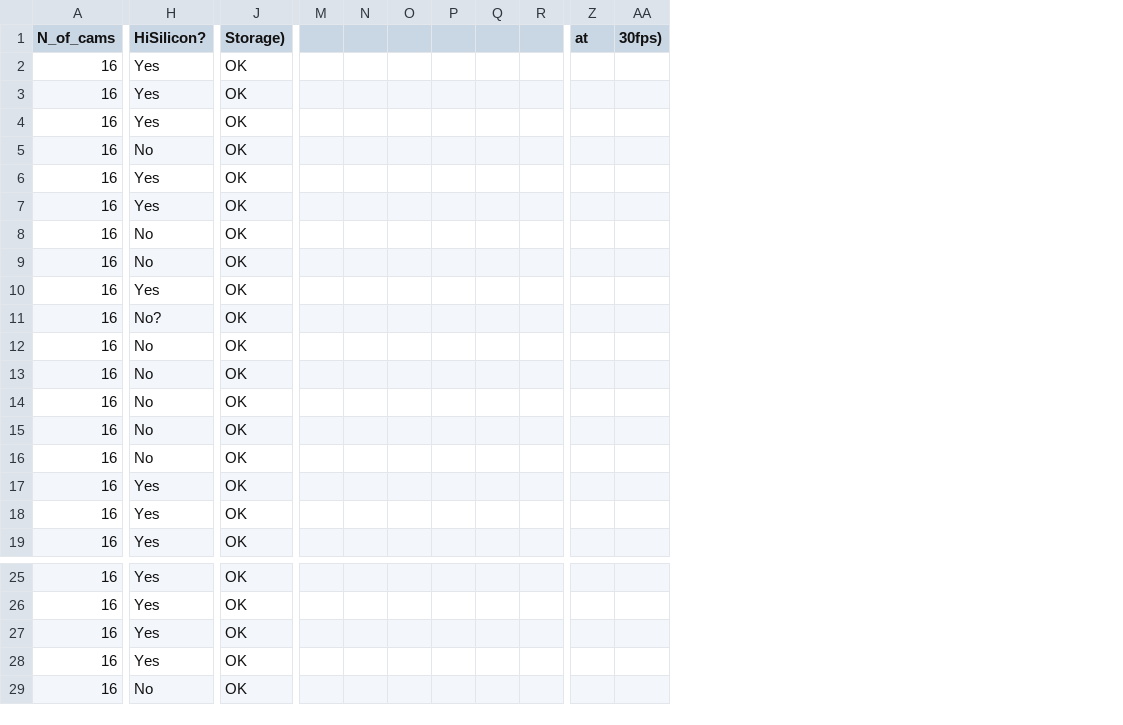
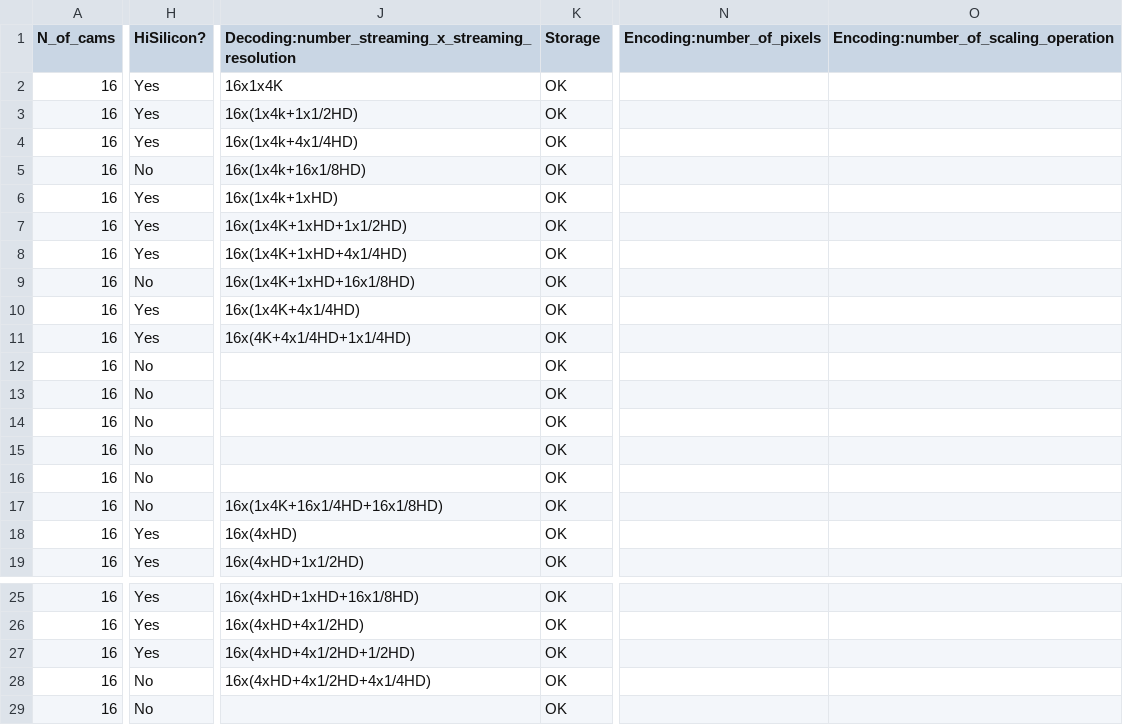
Before and after one commit to tingleshao/sim_cam, a CSV file: sp_0.csv, drawn as a sheet; only a part is shown, gaps mark what is left out; removed rows and columns are numbered as before the commit, all else as after; the diff covers the shown part only; the diff names each change by its address in the sheet, - before the commit and + after, or states it on an @@ line.

Commit message:
update sp0

```diff
--- a/sp_0.csv
+++ b/sp_0.csv
+column J, rows 1-19: Decoding:number_streaming_x_streaming_resolution | 16x1x4K | 16x(1x4k+1x1/2HD) | 16x(1x4k+4x1/4HD) | 16x(1x4k+16x1/8HD) | 16x(1x4k+1xHD) | 16x(1x4K+1xHD+1x1/2HD) | 16x(1x4K+1xHD+4x1/4HD) | 16x(1x4K+1xHD+16x1/8HD) | 16x(1x4K+4x1/4HD) | 16x(4K+4x1/4HD+1x1/4HD) |  |  |  |  |  | 16x(1x4K+16x1/4HD+16x1/8HD) | 16x(4xHD) | 16x(4xHD+1x1/2HD); rows 25-28: 16x(4xHD+1xHD+16x1/8HD) | 16x(4xHD+4x1/2HD) | 16x(4xHD+4x1/2HD+1/2HD) | 16x(4xHD+4x1/2HD+4x1/4HD)
-column M, empty
-column N, empty
-column O, empty
-column P, empty
-column Q, empty
-column R, empty
-column Z (at), empty
-column AA (30fps)), empty
+column N (Encoding:number_of_pixels), empty
+column O, row 1: Encoding:number_of_scaling_operation
-K1: Storage)
+K1: Storage
-H8 (HiSilicon?): No
+H8 (HiSilicon?): Yes
-H11 (HiSilicon?): No?
+H11 (HiSilicon?): Yes
-H17 (HiSilicon?): Yes
+H17 (HiSilicon?): No
-H28 (HiSilicon?): Yes
+H28 (HiSilicon?): No
```
Also changed, not shown: 7 removed columns elsewhere in this file.
